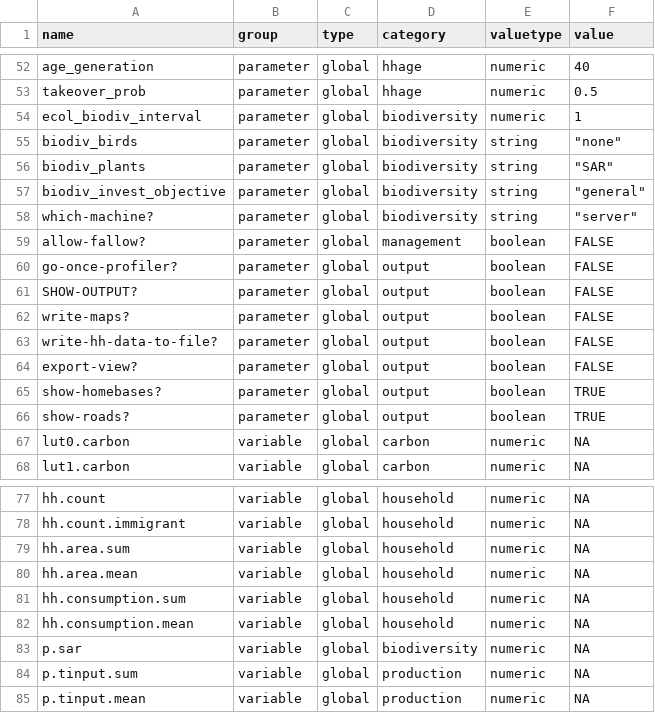
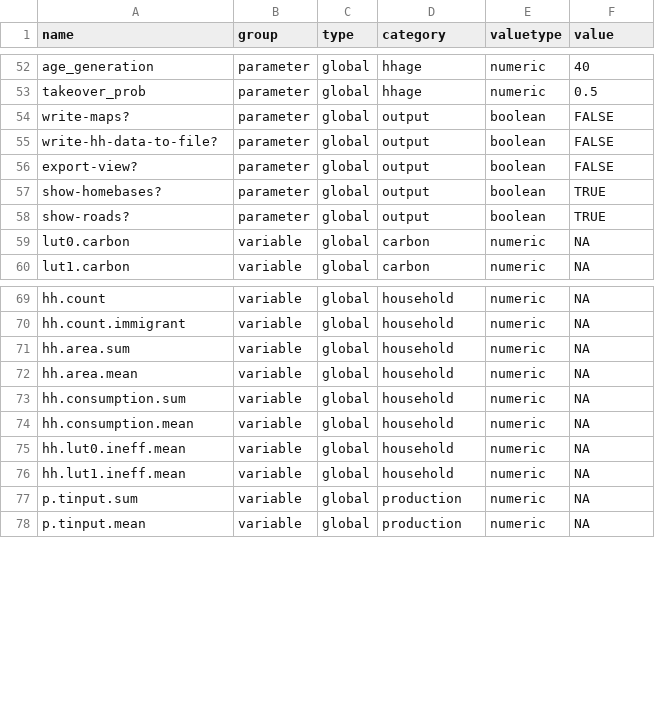
Before and after one commit to EFForTS-B10/Refforts, a CSV file: data_raw/EFForTS-ABM_parameters_and_output.csv, drawn as a sheet; only a part is shown, gaps mark what is left out.

```diff
--- a/data_raw/EFForTS-ABM_parameters_and_output.csv
+++ b/data_raw/EFForTS-ABM_parameters_and_output.csv
@@ -53,10 +53,2 @@ age_generation,parameter,global,hhage,numeric,40
 takeover_prob,parameter,global,hhage,numeric,0.5
-ecol_biodiv_interval,parameter,global,biodiversity,numeric,1
-biodiv_birds,parameter,global,biodiversity,string,"""none"""
-biodiv_plants,parameter,global,biodiversity,string,"""SAR"""
-biodiv_invest_objective,parameter,global,biodiversity,string,"""general"""
-which-machine?,parameter,global,biodiversity,string,"""server"""
-allow-fallow?,parameter,global,management,boolean,FALSE
-go-once-profiler?,parameter,global,output,boolean,FALSE
-SHOW-OUTPUT?,parameter,global,output,boolean,FALSE
 write-maps?,parameter,global,output,boolean,FALSE
@@ -82,3 +74,4 @@ hh.consumption.sum,variable,global,household,numeric,NA
 hh.consumption.mean,variable,global,household,numeric,NA
-p.sar,variable,global,biodiversity,numeric,NA
+hh.lut0.ineff.mean,variable,global,household,numeric,NA
+hh.lut1.ineff.mean,variable,global,household,numeric,NA
 p.tinput.sum,variable,global,production,numeric,NA
```
Also changed, not shown: 1 other file.
